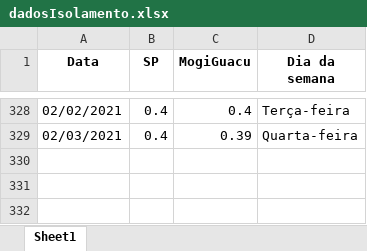
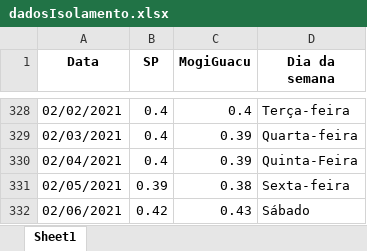
Before and after one commit to Zamariolo/MogiOpenData, an Excel workbook: Dados/dadosIsolamento.xlsx, sheet Sheet1, drawn as a sheet; only a part is shown, gaps mark what is left out; values as stored, in another font and other column widths than the file's, no borders; the diff names each change by its address in the sheet, - before the commit and + after, or states it on an @@ line.

```diff
--- a/Dados/dadosIsolamento.xlsx (sheet Sheet1)
+++ b/Dados/dadosIsolamento.xlsx (sheet Sheet1)
+row 330: 02/04/2021 | 0.4 | 0.39 | Quinta-Feira
+row 331: 02/05/2021 | 0.39 | 0.38 | Sexta-feira
+row 332: 02/06/2021 | 0.42 | 0.43 | Sábado
```
Also changed, not shown: Dados/dadosCasosCOVIDMogiGuacu.xlsx, 10 other files.
